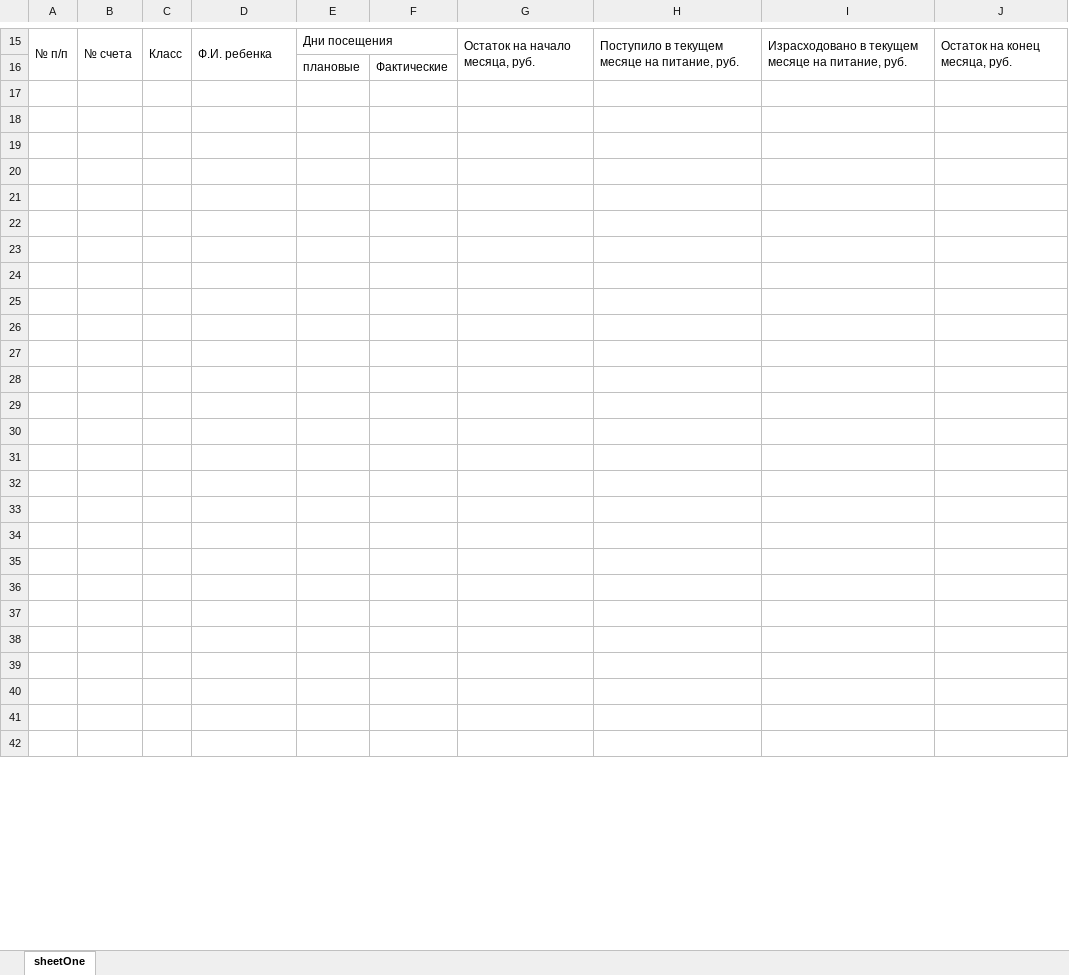
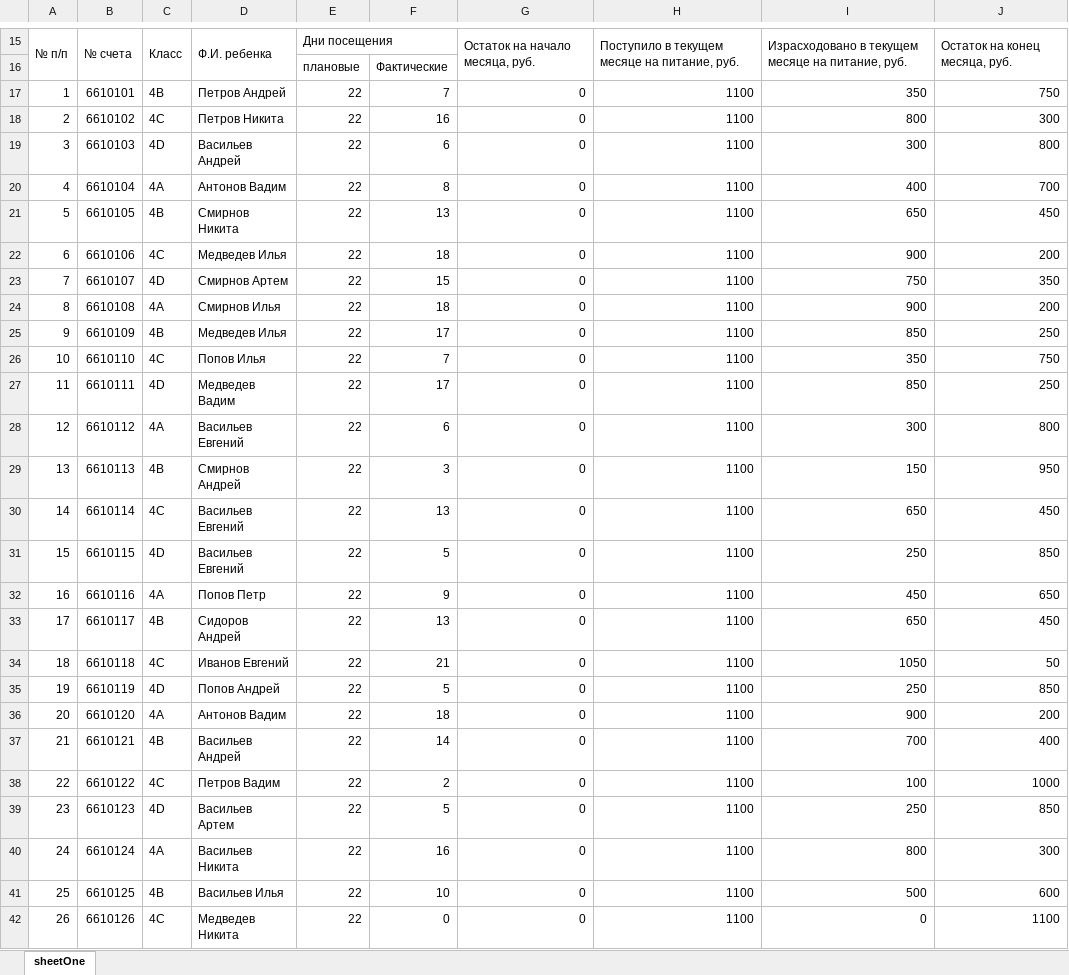
Before and after one commit to piligrim-a3/stp-doc-xlsx, an Excel workbook: kekis.xlsx, sheet sheetOne, drawn as a sheet; only a part is shown, gaps mark what is left out; values as stored, in another font and other column widths than the file's, no borders; the diff covers the shown part only; the diff names each change by its address in the sheet, - before the commit and + after, or states it on an @@ line.

```diff
--- a/kekis.xlsx (sheet sheetOne)
+++ b/kekis.xlsx (sheet sheetOne)
-row 17: (empty)
+row 17: 1 | 6610101 | 4B | Петров Андрей | 22 | 7 | 0 | 1100 | 350 | 750
-row 18: (empty)
+row 18: 2 | 6610102 | 4C | Петров Никита | 22 | 16 | 0 | 1100 | 800 | 300
-row 19: (empty)
+row 19: 3 | 6610103 | 4D | Васильев Андрей | 22 | 6 | 0 | 1100 | 300 | 800
-row 20: (empty)
+row 20: 4 | 6610104 | 4A | Антонов Вадим | 22 | 8 | 0 | 1100 | 400 | 700
-row 21: (empty)
+row 21: 5 | 6610105 | 4B | Смирнов Никита | 22 | 13 | 0 | 1100 | 650 | 450
-row 22: (empty)
+row 22: 6 | 6610106 | 4C | Медведев Илья | 22 | 18 | 0 | 1100 | 900 | 200
-row 23: (empty)
+row 23: 7 | 6610107 | 4D | Смирнов Артем | 22 | 15 | 0 | 1100 | 750 | 350
-row 24: (empty)
+row 24: 8 | 6610108 | 4A | Смирнов Илья | 22 | 18 | 0 | 1100 | 900 | 200
-row 25: (empty)
+row 25: 9 | 6610109 | 4B | Медведев Илья | 22 | 17 | 0 | 1100 | 850 | 250
-row 26: (empty)
+row 26: 10 | 6610110 | 4C | Попов Илья | 22 | 7 | 0 | 1100 | 350 | 750
-row 27: (empty)
+row 27: 11 | 6610111 | 4D | Медведев Вадим | 22 | 17 | 0 | 1100 | 850 | 250
-row 28: (empty)
+row 28: 12 | 6610112 | 4A | Васильев Евгений | 22 | 6 | 0 | 1100 | 300 | 800
-row 29: (empty)
+row 29: 13 | 6610113 | 4B | Смирнов Андрей | 22 | 3 | 0 | 1100 | 150 | 950
-row 30: (empty)
+row 30: 14 | 6610114 | 4C | Васильев Евгений | 22 | 13 | 0 | 1100 | 650 | 450
-row 31: (empty)
+row 31: 15 | 6610115 | 4D | Васильев Евгений | 22 | 5 | 0 | 1100 | 250 | 850
-row 32: (empty)
+row 32: 16 | 6610116 | 4A | Попов Петр | 22 | 9 | 0 | 1100 | 450 | 650
-row 33: (empty)
+row 33: 17 | 6610117 | 4B | Сидоров Андрей | 22 | 13 | 0 | 1100 | 650 | 450
-row 34: (empty)
+row 34: 18 | 6610118 | 4C | Иванов Евгений | 22 | 21 | 0 | 1100 | 1050 | 50
-row 35: (empty)
+row 35: 19 | 6610119 | 4D | Попов Андрей | 22 | 5 | 0 | 1100 | 250 | 850
-row 36: (empty)
+row 36: 20 | 6610120 | 4A | Антонов Вадим | 22 | 18 | 0 | 1100 | 900 | 200
-row 37: (empty)
+row 37: 21 | 6610121 | 4B | Васильев Андрей | 22 | 14 | 0 | 1100 | 700 | 400
-row 38: (empty)
+row 38: 22 | 6610122 | 4C | Петров Вадим | 22 | 2 | 0 | 1100 | 100 | 1000
-row 39: (empty)
+row 39: 23 | 6610123 | 4D | Васильев Артем | 22 | 5 | 0 | 1100 | 250 | 850
-row 40: (empty)
+row 40: 24 | 6610124 | 4A | Васильев Никита | 22 | 16 | 0 | 1100 | 800 | 300
-row 41: (empty)
+row 41: 25 | 6610125 | 4B | Васильев Илья | 22 | 10 | 0 | 1100 | 500 | 600
-row 42: (empty)
+row 42: 26 | 6610126 | 4C | Медведев Никита | 22 | 0 | 0 | 1100 | 0 | 1100
```
Also changed, not shown: 147 edited cells elsewhere in this sheet, 1 other file.
